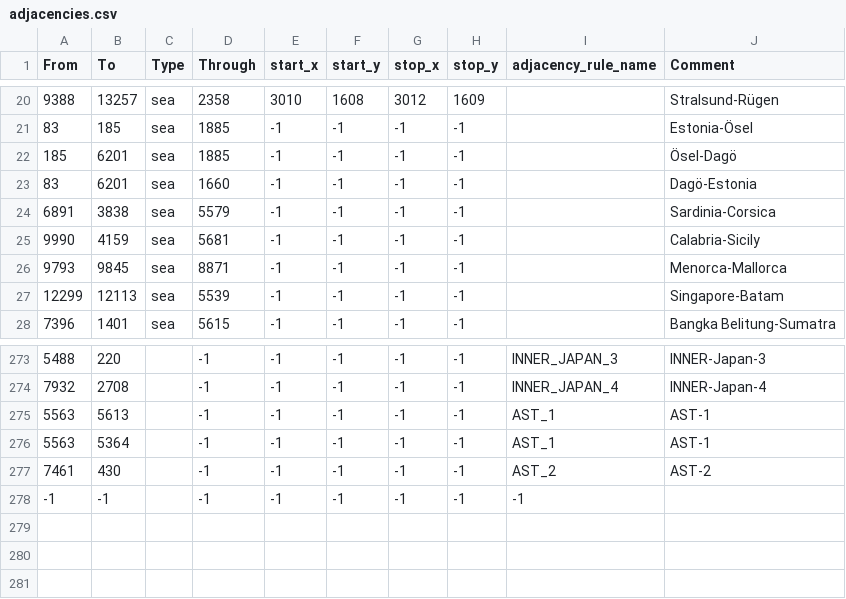
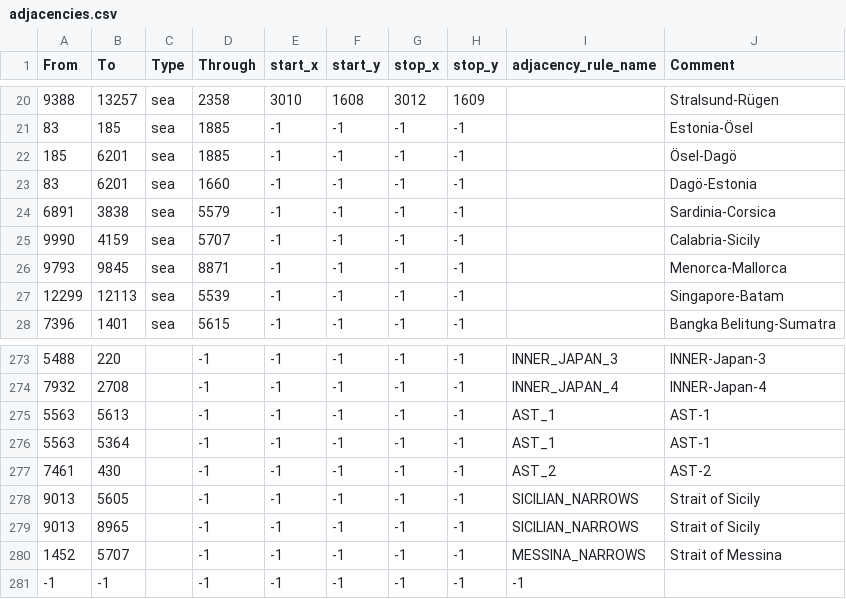
Before and after one commit to fee1s/Origion-Reload, a CSV file: map/adjacencies.csv, drawn as a sheet; only a part is shown, gaps mark what is left out.

```diff
--- a/map/adjacencies.csv
+++ b/map/adjacencies.csv
@@ -24,3 +24,3 @@ From;To;Type;Through;start_x;start_y;stop_x;stop_y;adjacency_rule_name;Comment
 6891;3838;sea;5579;-1;-1;-1;-1;;Sardinia-Corsica
-9990;4159;sea;5681;-1;-1;-1;-1;;Calabria-Sicily
+9990;4159;sea;5707;-1;-1;-1;-1;;Calabria-Sicily
 9793;9845;sea;8871;-1;-1;-1;-1;;Menorca-Mallorca
@@ -277,2 +277,5 @@ From;To;Type;Through;start_x;start_y;stop_x;stop_y;adjacency_rule_name;Comment
 7461;430;;-1;-1;-1;-1;-1;AST_2;AST-2
+9013;5605;;-1;-1;-1;-1;-1;SICILIAN_NARROWS;Strait of Sicily
+9013;8965;;-1;-1;-1;-1;-1;SICILIAN_NARROWS;Strait of Sicily
+1452;5707;;-1;-1;-1;-1;-1;MESSINA_NARROWS;Strait of Messina
 -1;-1;;-1;-1;-1;-1;-1;-1;
```
Also changed, not shown: 11 other files.
